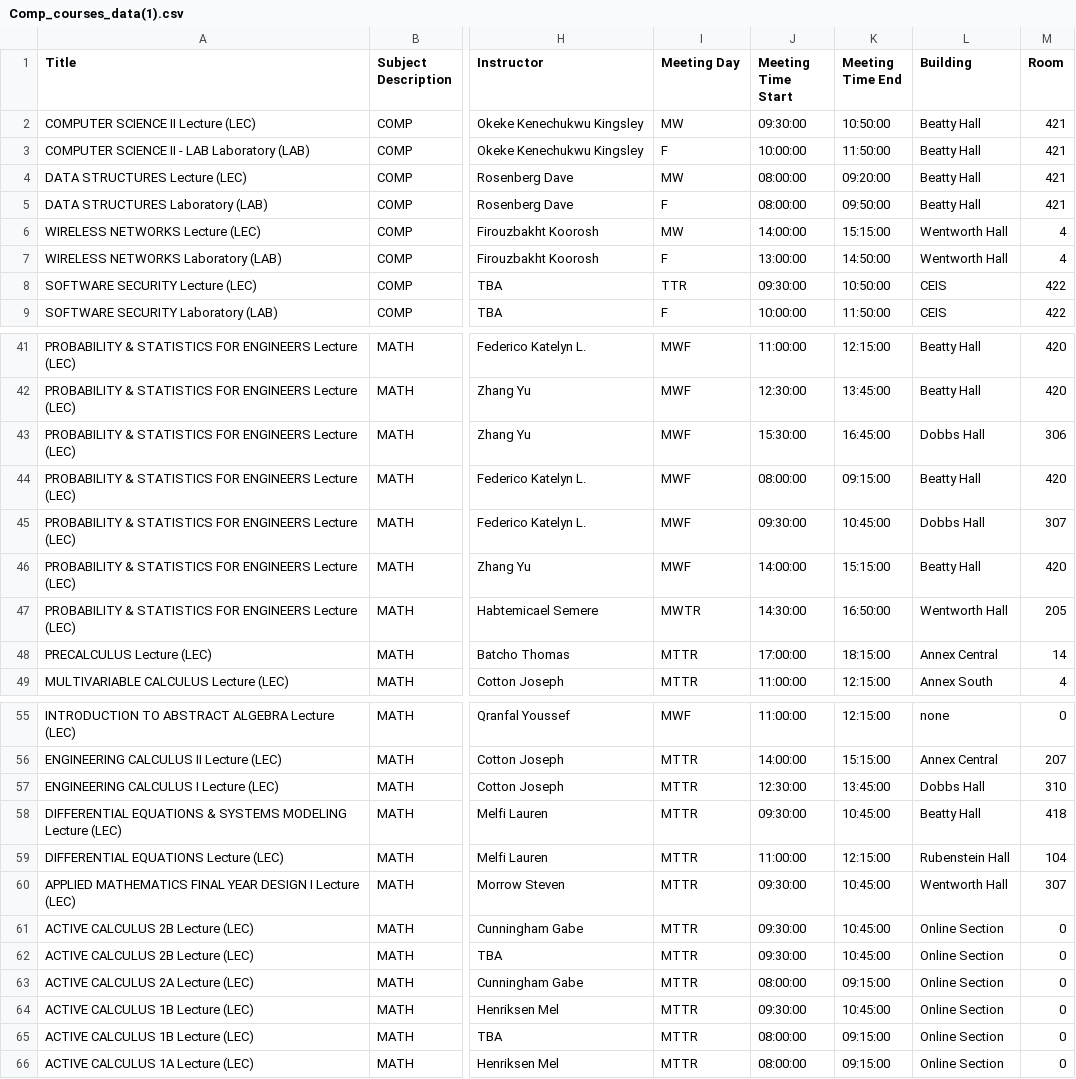
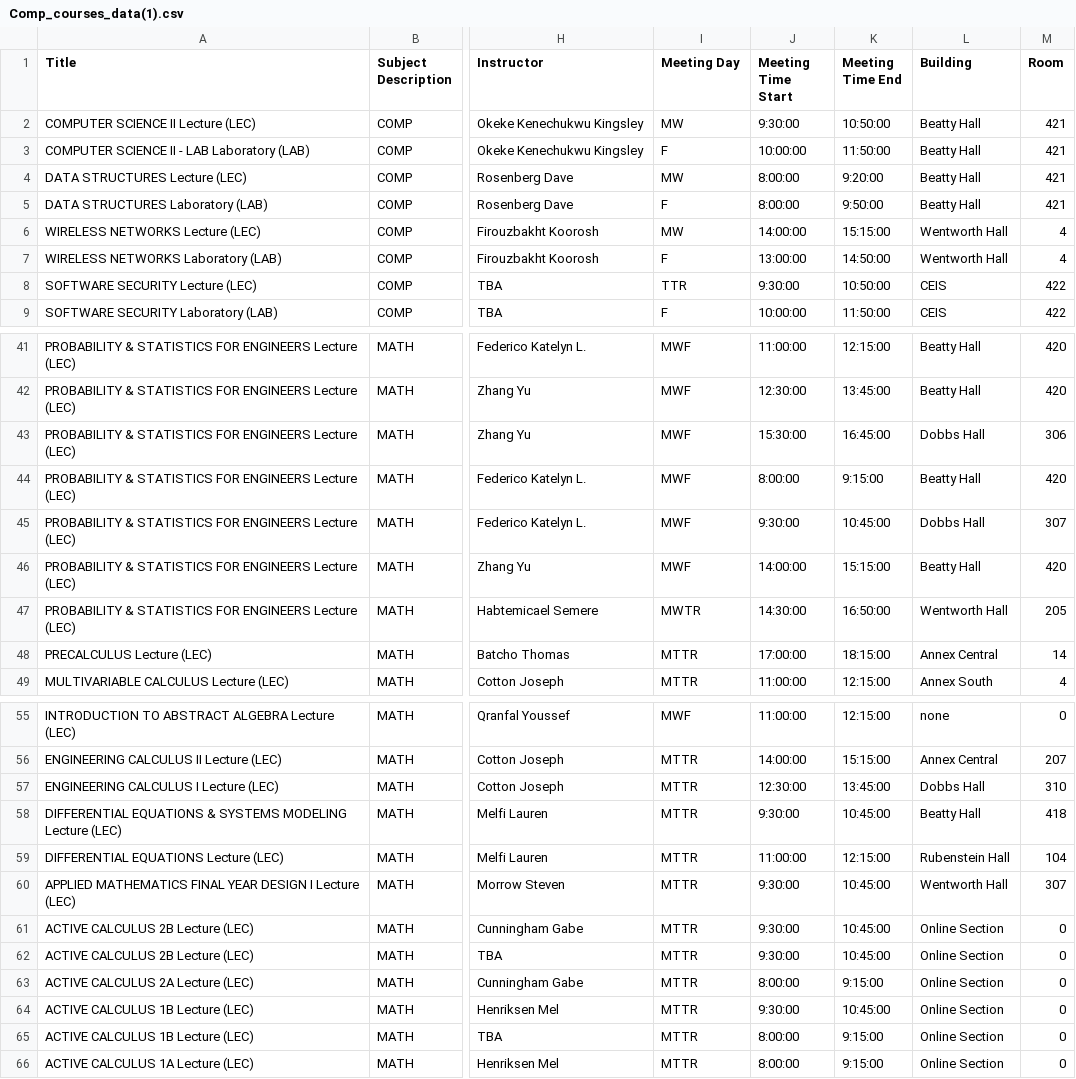
Before and after one commit to oligarky/BetterSchedule, a CSV file: Godot/Comp_courses_data(1).csv, drawn as a sheet; only a part is shown, gaps mark what is left out; the diff covers the shown part only; the diff names each change by its address in the sheet, - before the commit and + after, or states it on an @@ line.

```diff
--- a/Godot/Comp_courses_data(1).csv
+++ b/Godot/Comp_courses_data(1).csv
-J2 (Meeting Time Start): 09:30:00
+J2 (Meeting Time Start): 9:30:00
-J4:J5 (Meeting Time Start): 08:00:00
+J4:J5 (Meeting Time Start): 8:00:00
-K4 (Meeting Time End): 09:20:00
+K4 (Meeting Time End): 9:20:00
-K5 (Meeting Time End): 09:50:00
+K5 (Meeting Time End): 9:50:00
-J8 (Meeting Time Start): 09:30:00
+J8 (Meeting Time Start): 9:30:00
-J44 (Meeting Time Start): 08:00:00
+J44 (Meeting Time Start): 8:00:00
-K44 (Meeting Time End): 09:15:00
+K44 (Meeting Time End): 9:15:00
-J45 (Meeting Time Start): 09:30:00
+J45 (Meeting Time Start): 9:30:00
-J58 (Meeting Time Start): 09:30:00
+J58 (Meeting Time Start): 9:30:00
-J60:J62 (Meeting Time Start): 09:30:00
+J60:J62 (Meeting Time Start): 9:30:00
-J63 (Meeting Time Start): 08:00:00
+J63 (Meeting Time Start): 8:00:00
-K63 (Meeting Time End): 09:15:00
+K63 (Meeting Time End): 9:15:00
-J64 (Meeting Time Start): 09:30:00
+J64 (Meeting Time Start): 9:30:00
-J65:J66 (Meeting Time Start): 08:00:00
+J65:J66 (Meeting Time Start): 8:00:00
-K65:K66 (Meeting Time End): 09:15:00
+K65:K66 (Meeting Time End): 9:15:00
```
Also changed, not shown: 1 edited cell elsewhere in this file, 2 other files.
